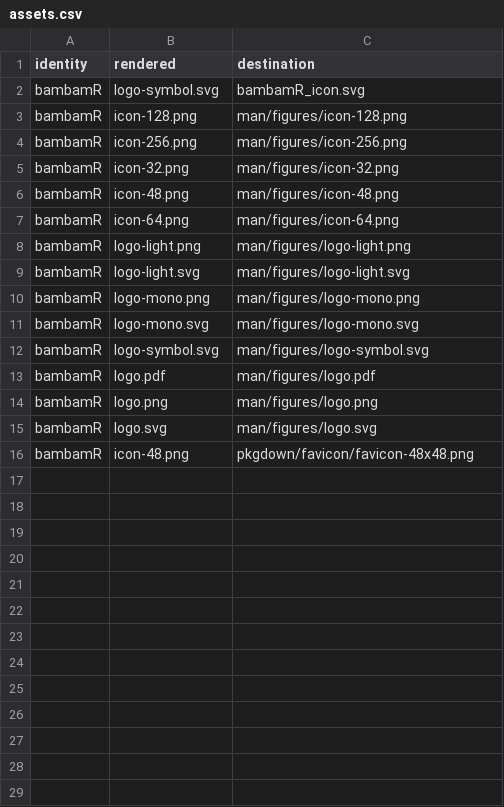
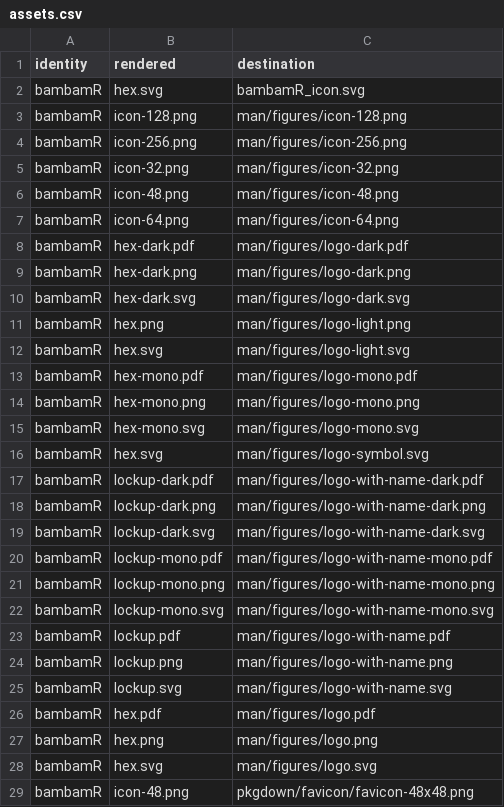
Before and after one commit to CTTIR/bambamR, a CSV file: tools/branding/assets.csv, drawn as a sheet.

Commit message:
Update CTTIR branding to Coder Edition v4.1

```diff
--- a/tools/branding/assets.csv
+++ b/tools/branding/assets.csv
@@ -1,3 +1,3 @@
 identity,rendered,destination
-bambamR,logo-symbol.svg,bambamR_icon.svg
+bambamR,hex.svg,bambamR_icon.svg
 bambamR,icon-128.png,man/figures/icon-128.png
@@ -7,10 +7,23 @@ bambamR,icon-48.png,man/figures/icon-48.png
 bambamR,icon-64.png,man/figures/icon-64.png
-bambamR,logo-light.png,man/figures/logo-light.png
-bambamR,logo-light.svg,man/figures/logo-light.svg
-bambamR,logo-mono.png,man/figures/logo-mono.png
-bambamR,logo-mono.svg,man/figures/logo-mono.svg
-bambamR,logo-symbol.svg,man/figures/logo-symbol.svg
-bambamR,logo.pdf,man/figures/logo.pdf
-bambamR,logo.png,man/figures/logo.png
-bambamR,logo.svg,man/figures/logo.svg
+bambamR,hex-dark.pdf,man/figures/logo-dark.pdf
+bambamR,hex-dark.png,man/figures/logo-dark.png
+bambamR,hex-dark.svg,man/figures/logo-dark.svg
+bambamR,hex.png,man/figures/logo-light.png
+bambamR,hex.svg,man/figures/logo-light.svg
+bambamR,hex-mono.pdf,man/figures/logo-mono.pdf
+bambamR,hex-mono.png,man/figures/logo-mono.png
+bambamR,hex-mono.svg,man/figures/logo-mono.svg
+bambamR,hex.svg,man/figures/logo-symbol.svg
+bambamR,lockup-dark.pdf,man/figures/logo-with-name-dark.pdf
+bambamR,lockup-dark.png,man/figures/logo-with-name-dark.png
+bambamR,lockup-dark.svg,man/figures/logo-with-name-dark.svg
+bambamR,lockup-mono.pdf,man/figures/logo-with-name-mono.pdf
+bambamR,lockup-mono.png,man/figures/logo-with-name-mono.png
+bambamR,lockup-mono.svg,man/figures/logo-with-name-mono.svg
+bambamR,lockup.pdf,man/figures/logo-with-name.pdf
+bambamR,lockup.png,man/figures/logo-with-name.png
+bambamR,lockup.svg,man/figures/logo-with-name.svg
+bambamR,hex.pdf,man/figures/logo.pdf
+bambamR,hex.png,man/figures/logo.png
+bambamR,hex.svg,man/figures/logo.svg
 bambamR,icon-48.png,pkgdown/favicon/favicon-48x48.png
```
Also changed, not shown: 39 other files.
